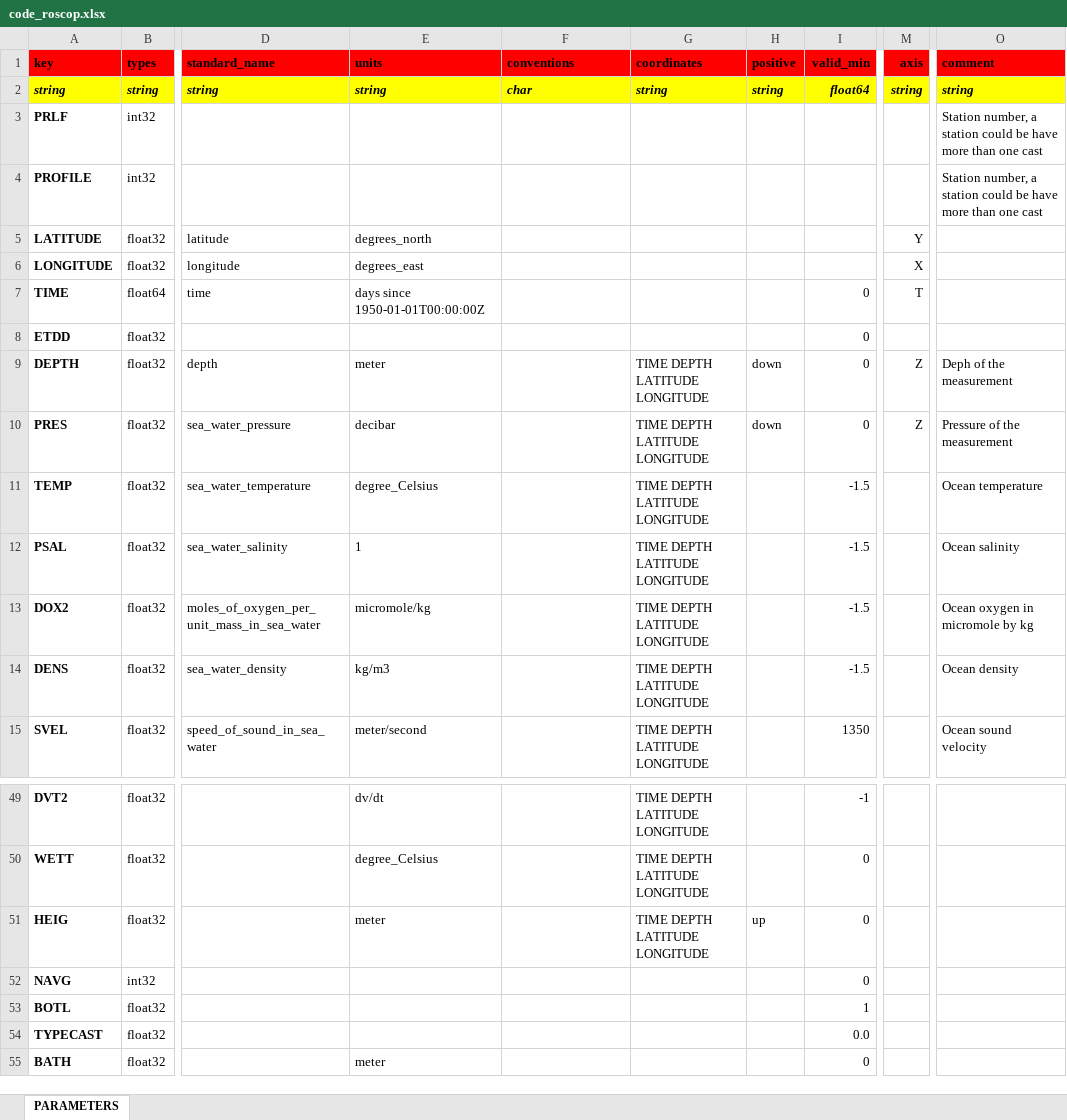
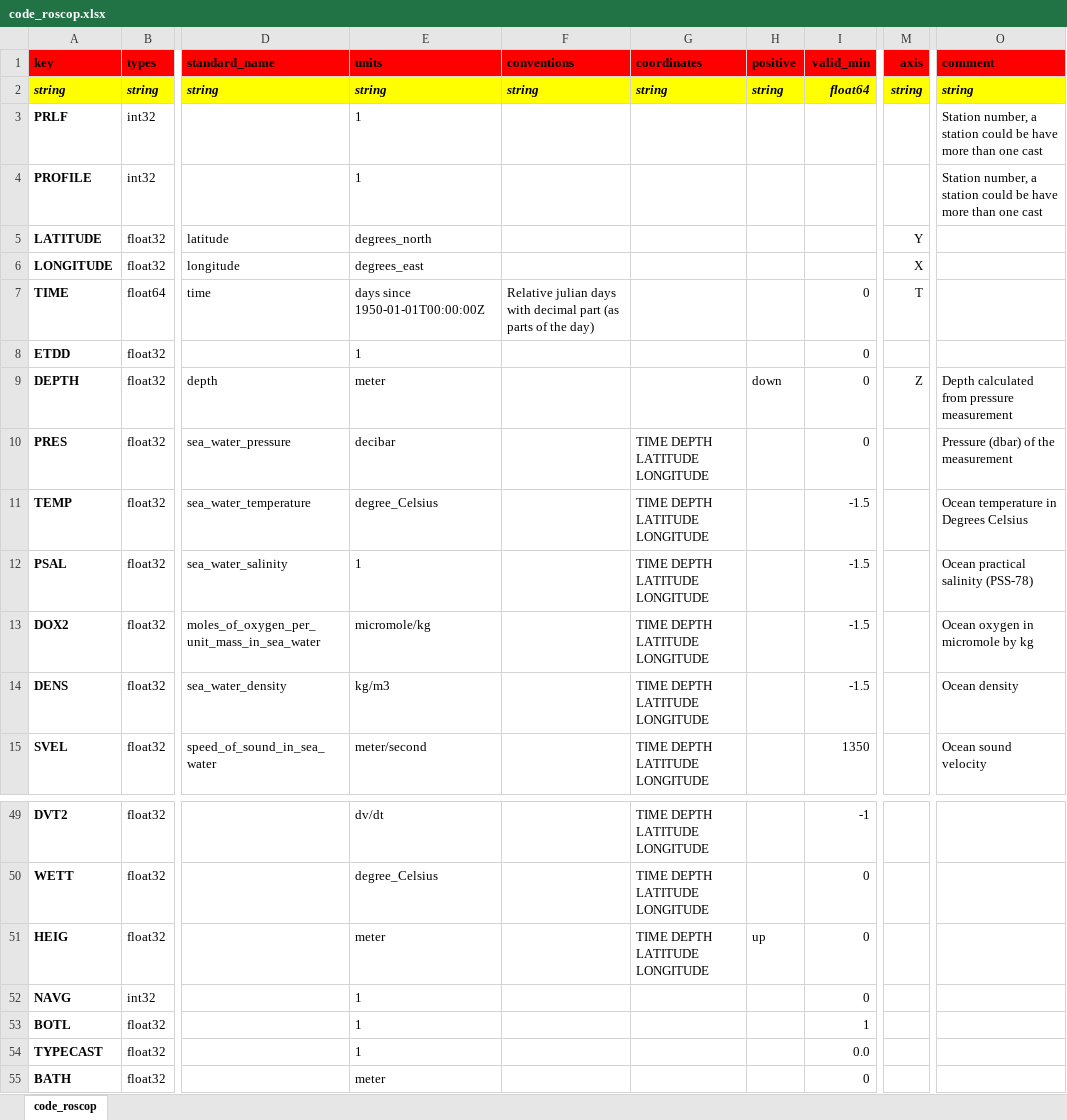
Before and after one commit to jgrelet/oceano2oceansites, an Excel workbook: roscop/code_roscop.xlsx, sheet code_roscop, drawn as a sheet; only a part is shown, gaps mark what is left out; values as stored, in another font and other column widths than the file's, no borders; the diff names each change by its address in the sheet, - before the commit and + after, or states it on an @@ line.

Commit message:
debug, pb with _FillValue

```diff
--- a/roscop/code_roscop.xlsx (sheet code_roscop)
+++ b/roscop/code_roscop.xlsx (sheet code_roscop)
-sheet tab: PARAMETERS
+sheet tab: code_roscop
-F2 (conventions): char
+F2 (conventions): string
-E3:E4 (units): (empty)
+E3:E4 (units): 1
-F7 (conventions): (empty)
+F7 (conventions): Relative julian days with decimal part (as parts of the day)
-E8 (units): (empty)
+E8 (units): 1
-G9 (coordinates): TIME DEPTH LATITUDE LONGITUDE
+G9 (coordinates): (empty)
-O9 (comment): Deph of the measurement
+O9 (comment): Depth calculated from pressure measurement
-H10 (positive): down
+H10 (positive): (empty)
-M10 (axis): Z
+M10 (axis): (empty)
-O10 (comment): Pressure of the measurement
+O10 (comment): Pressure (dbar) of the measurement
-O11 (comment): Ocean temperature
+O11 (comment): Ocean temperature in Degrees Celsius
-O12 (comment): Ocean salinity
+O12 (comment): Ocean practical salinity (PSS-78)
-E52:E54 (units): (empty)
+E52:E54 (units): 1
```
Also changed, not shown: 3 other files.
